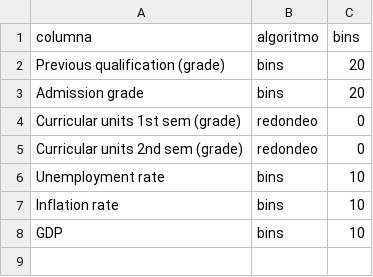
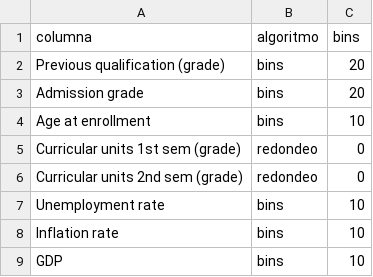
Before and after one commit to MartinBeiro/AA-Lab_1-Decision_Trees, a CSV file: preprod_config.csv, drawn as a sheet; the diff names each change by its address in the sheet, - before the commit and + after, or states it on an @@ line.

```diff
--- a/preprod_config.csv
+++ b/preprod_config.csv
+row 4: Age at enrollment | bins | 10
```
Also changed, not shown: 3 other files.
